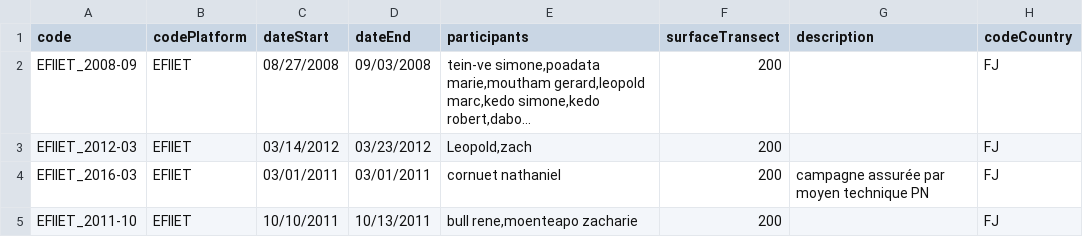
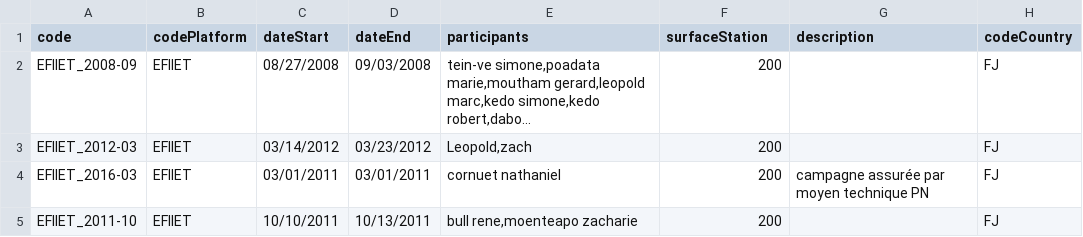
Before and after one commit to sylviefiat/bdmer3, a CSV file: src/client/assets/files/importSurvey-en.csv, drawn as a sheet; long unchanged cells end in …; the diff names each change by its address in the sheet, - before the commit and + after, or states it on an @@ line.

Commit message:
fix (import error status)

```diff
--- a/src/client/assets/files/importSurvey-en.csv
+++ b/src/client/assets/files/importSurvey-en.csv
-F1: surfaceTransect
+F1: surfaceStation
```
Also changed, not shown: src/client/assets/files/importSurvey-fr.csv, 8 other files.
